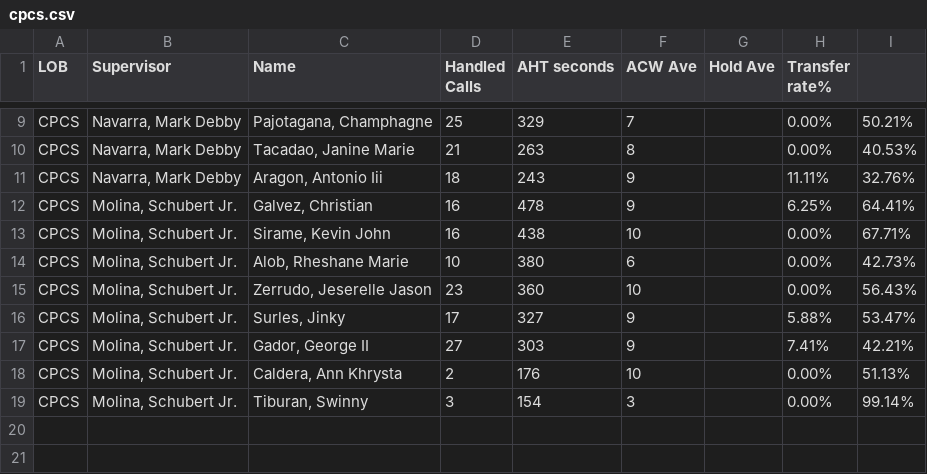
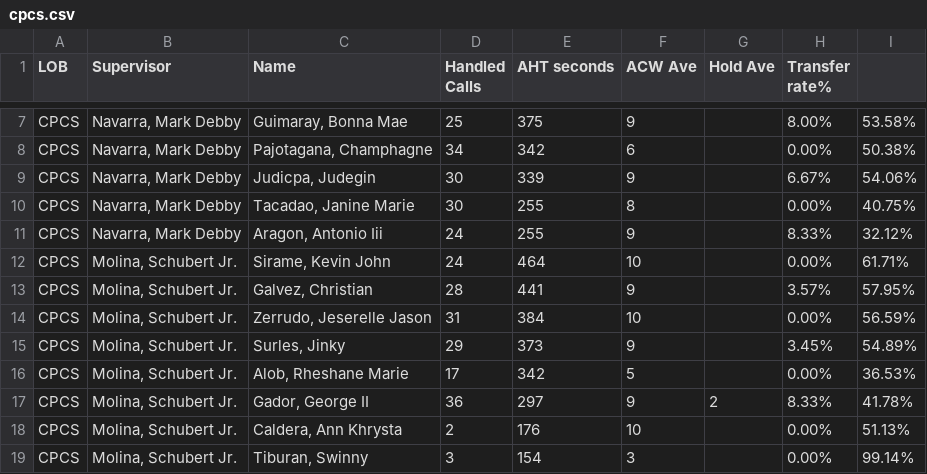
Before and after one commit to mosaicphl/CPCSAHTinterval, a CSV file: cpcs.csv, drawn as a sheet; only a part is shown, gaps mark what is left out; removed rows and columns are numbered as before the commit, all else as after; the diff covers the shown part only; the diff names each change by its address in the sheet, - before the commit and + after, or states it on an @@ line.

```diff
--- a/cpcs.csv
+++ b/cpcs.csv
+row 7: CPCS | Navarra, Mark Debby | Guimaray, Bonna Mae | 25 | 375 | 9 |  | 8.00% | 53.58%
-D8 (Handled Calls): 25
+D8 (Handled Calls): 34
-E8 (AHT seconds): 329
+E8 (AHT seconds): 342
-F8 (ACW Ave): 7
+F8 (ACW Ave): 6
-I8: 50.21%
+I8: 50.38%
+row 9: CPCS | Navarra, Mark Debby | Judicpa, Judegin | 30 | 339 | 9 |  | 6.67% | 54.06%
-D10 (Handled Calls): 21
+D10 (Handled Calls): 30
-E10 (AHT seconds): 263
+E10 (AHT seconds): 255
-I10: 40.53%
+I10: 40.75%
-D11 (Handled Calls): 18
+D11 (Handled Calls): 24
-E11 (AHT seconds): 243
+E11 (AHT seconds): 255
-H11 (Transfer rate%): 11.11%
+H11 (Transfer rate%): 8.33%
-I11: 32.76%
+I11: 32.12%
-row 12: CPCS | Molina, Schubert Jr. | Galvez, Christian | 16 | 478 | 9 |  | 6.25% | 64.41%
-D12 (Handled Calls): 16
+D12 (Handled Calls): 24
-E12 (AHT seconds): 438
+E12 (AHT seconds): 464
-I12: 67.71%
+I12: 61.71%
-row 14: CPCS | Molina, Schubert Jr. | Alob, Rheshane Marie | 10 | 380 | 6 |  | 0.00% | 42.73%
+row 13: CPCS | Molina, Schubert Jr. | Galvez, Christian | 28 | 441 | 9 |  | 3.57% | 57.95%
-D14 (Handled Calls): 23
+D14 (Handled Calls): 31
-E14 (AHT seconds): 360
+E14 (AHT seconds): 384
-I14: 56.43%
+I14: 56.59%
-D15 (Handled Calls): 17
+D15 (Handled Calls): 29
-E15 (AHT seconds): 327
+E15 (AHT seconds): 373
-H15 (Transfer rate%): 5.88%
+H15 (Transfer rate%): 3.45%
-I15: 53.47%
+I15: 54.89%
+row 16: CPCS | Molina, Schubert Jr. | Alob, Rheshane Marie | 17 | 342 | 5 |  | 0.00% | 36.53%
-D17 (Handled Calls): 27
+D17 (Handled Calls): 36
-E17 (AHT seconds): 303
+E17 (AHT seconds): 297
-G17 (Hold Ave): (empty)
+G17 (Hold Ave): 2
-H17 (Transfer rate%): 7.41%
+H17 (Transfer rate%): 8.33%
-I17: 42.21%
+I17: 41.78%
```
Also changed, not shown: 2 added rows, 4 removed rows and 11 edited cells elsewhere in this file, cpcsAHT.csv.
